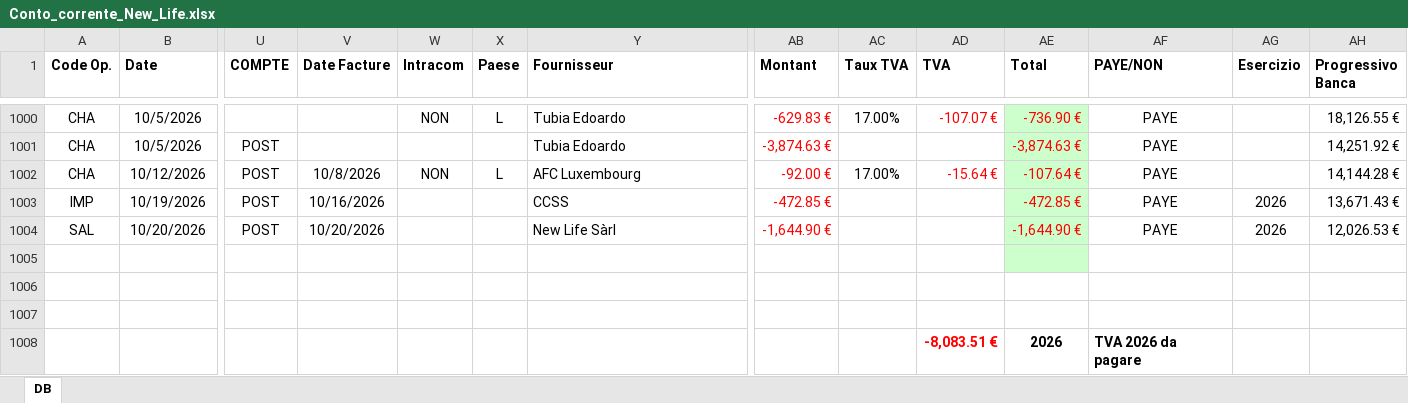
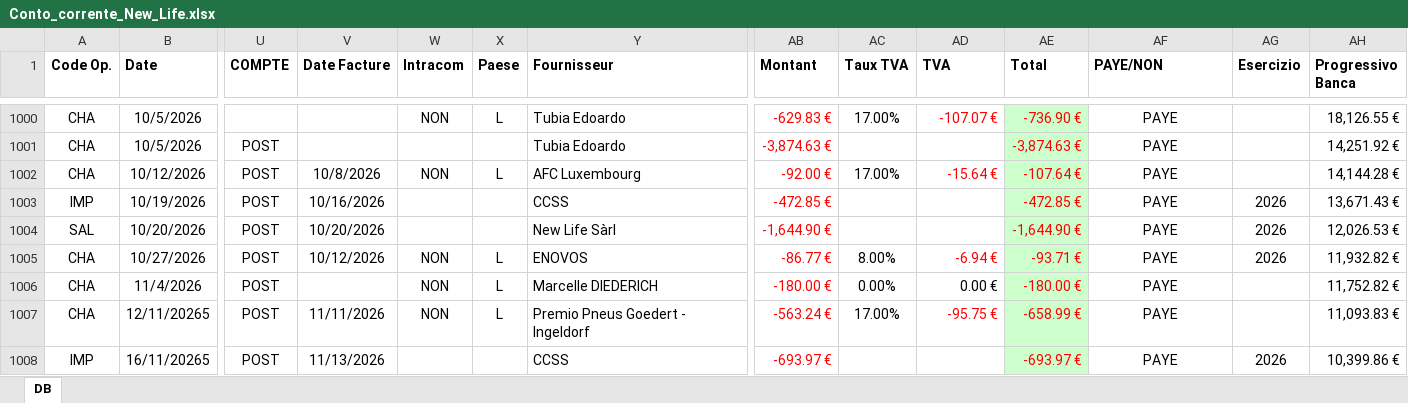
Before and after one commit to Edoardo1953/NEW_LIFE_WEB, an Excel workbook: uploads/Conto_corrente_New_Life.xlsx, sheet DB, drawn as a sheet; only a part is shown, gaps mark what is left out; values as stored, in another font and other column widths than the file's, no borders; removed rows and columns are numbered as before the commit, all else as after; rows hold the shown columns only; the diff names each change by its address in the sheet, - before the commit and + after, or states it on an @@ line.

```diff
--- a/uploads/Conto_corrente_New_Life.xlsx (sheet DB)
+++ b/uploads/Conto_corrente_New_Life.xlsx (sheet DB)
-row 1005: (empty)
+row 1005: CHA | 10/27/2026 | POST | 10/12/2026 | NON | L | ENOVOS | -86.77 € | 8.00% | -6.94 € | -93.71 € | PAYE | 2026 | 11,932.82 €
-row 1006: (empty)
+row 1006: CHA | 11/4/2026 | POST |  | NON | L | Marcelle DIEDERICH | -180.00 € | 0.00% | 0.00 € | -180.00 € | PAYE |  | 11,752.82 €
-AE1006:AE1007 fill: none
+AE1006:AE1007 fill: #CCFFCC
-row 1007: (empty)
+row 1007: CHA | 12/11/20265 | POST | 11/11/2026 | NON | L | Premio Pneus Goedert - Ingeldorf | -563.24 € | 17.00% | -95.75 € | -658.99 € | PAYE |  | 11,093.83 €
-row 1008:  |  |  |  |  |  |  |  |  | -8,083.51 € | 2026 | TVA 2026 da pagare
+row 1008: IMP | 16/11/20265 | POST | 11/13/2026 |  |  | CCSS | -693.97 € |  |  | -693.97 € | PAYE | 2026 | 10,399.86 €
```
Also changed, not shown: 11 other files.
